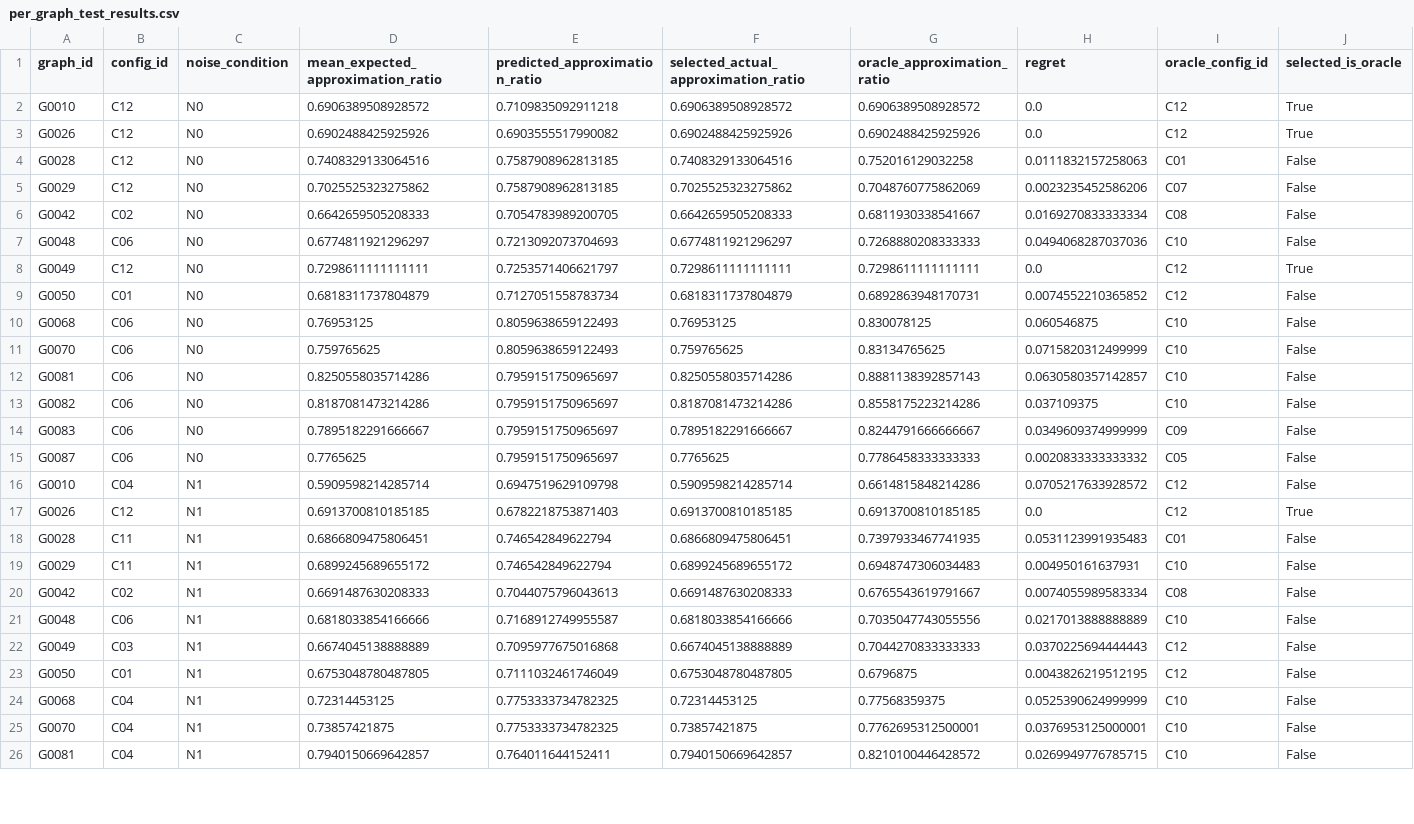
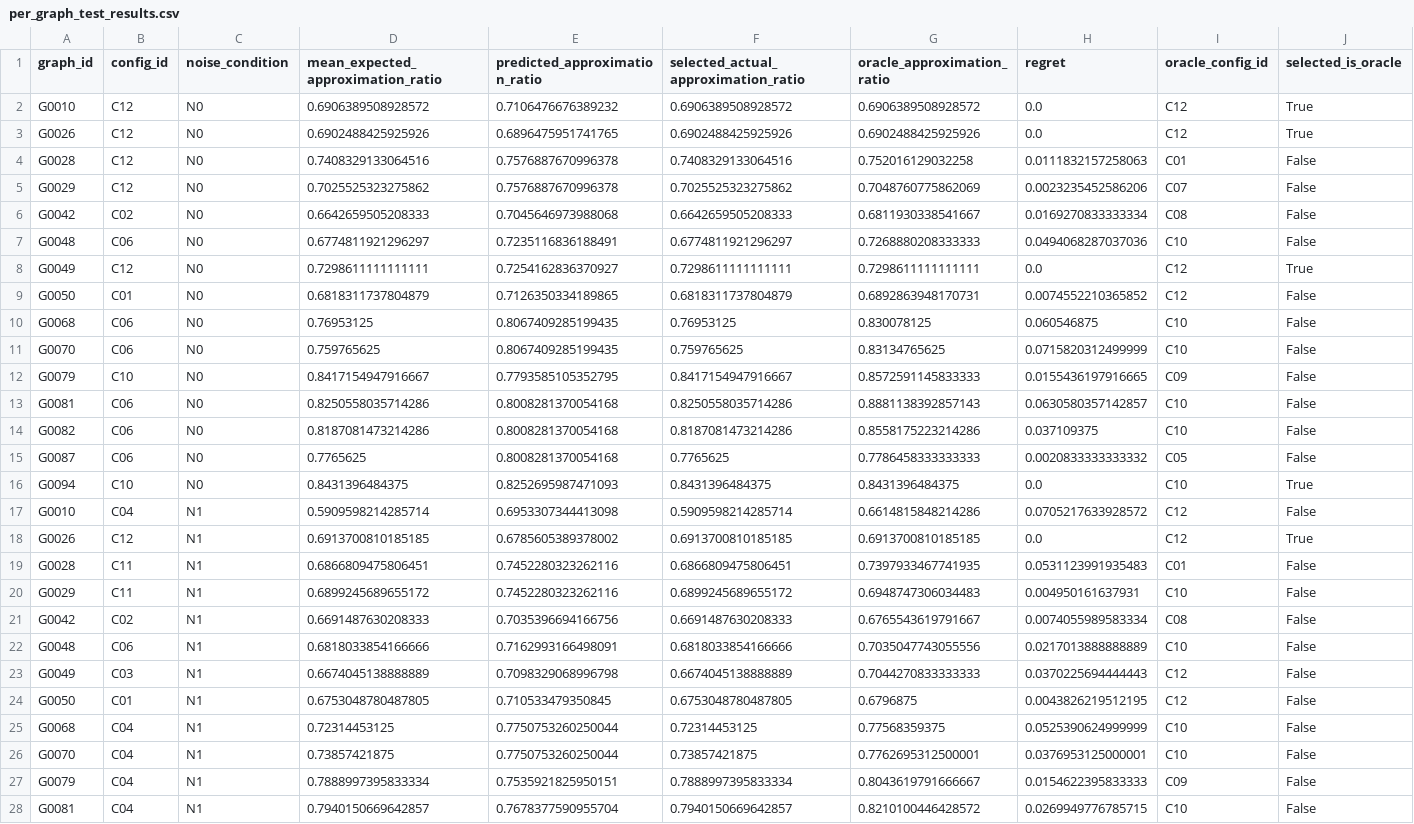
Before and after one commit to Sanjayram3269/QAOA, a CSV file: data/ml/final_analysis/per_graph_test_results.csv, drawn as a sheet; only a part is shown; removed rows and columns are numbered as before the commit, all else as after; rows hold the shown columns only; the diff covers the shown part only; the diff names each change by its address in the sheet, - before the commit and + after, or states it on an @@ line.

```diff
--- a/data/ml/final_analysis/per_graph_test_results.csv
+++ b/data/ml/final_analysis/per_graph_test_results.csv
-E2 (predicted_approximation_ratio): 0.7109835092911218
+E2 (predicted_approximation_ratio): 0.7106476676389232
-E3 (predicted_approximation_ratio): 0.6903555517990082
+E3 (predicted_approximation_ratio): 0.6896475951741765
-E4:E5 (predicted_approximation_ratio): 0.7587908962813185
+E4:E5 (predicted_approximation_ratio): 0.7576887670996378
-E6 (predicted_approximation_ratio): 0.7054783989200705
+E6 (predicted_approximation_ratio): 0.7045646973988068
-E7 (predicted_approximation_ratio): 0.7213092073704693
+E7 (predicted_approximation_ratio): 0.7235116836188491
-E8 (predicted_approximation_ratio): 0.7253571406621797
+E8 (predicted_approximation_ratio): 0.7254162836370927
-E9 (predicted_approximation_ratio): 0.7127051558783734
+E9 (predicted_approximation_ratio): 0.7126350334189865
-E10:E11 (predicted_approximation_ratio): 0.8059638659122493
+E10:E11 (predicted_approximation_ratio): 0.8067409285199435
+row 12: G0079 | C10 | N0 | 0.8417154947916667 | 0.7793585105352795 | 0.8417154947916667 | 0.8572591145833333 | 0.0155436197916665 | C09 | False
-E13:E14 (predicted_approximation_ratio): 0.7959151750965697
+E13:E14 (predicted_approximation_ratio): 0.8008281370054168
-row 14: G0083 | C06 | N0 | 0.7895182291666667 | 0.7959151750965697 | 0.7895182291666667 | 0.8244791666666667 | 0.0349609374999999 | C09 | False
-E15 (predicted_approximation_ratio): 0.7959151750965697
+E15 (predicted_approximation_ratio): 0.8008281370054168
+row 16: G0094 | C10 | N0 | 0.8431396484375 | 0.8252695987471093 | 0.8431396484375 | 0.8431396484375 | 0.0 | C10 | True
-E17 (predicted_approximation_ratio): 0.6947519629109798
+E17 (predicted_approximation_ratio): 0.6953307344413098
-E18 (predicted_approximation_ratio): 0.6782218753871403
+E18 (predicted_approximation_ratio): 0.6785605389378002
-E19:E20 (predicted_approximation_ratio): 0.746542849622794
+E19:E20 (predicted_approximation_ratio): 0.7452280323262116
-E21 (predicted_approximation_ratio): 0.7044075796043613
+E21 (predicted_approximation_ratio): 0.7035396694166756
-E22 (predicted_approximation_ratio): 0.7168912749955587
+E22 (predicted_approximation_ratio): 0.7162993166498091
-E23 (predicted_approximation_ratio): 0.7095977675016868
+E23 (predicted_approximation_ratio): 0.7098329068996798
-E24 (predicted_approximation_ratio): 0.7111032461746049
+E24 (predicted_approximation_ratio): 0.710533479350845
-E25:E26 (predicted_approximation_ratio): 0.7753333734782325
+E25:E26 (predicted_approximation_ratio): 0.7750753260250044
+row 27: G0079 | C04 | N1 | 0.7888997395833334 | 0.7535921825950151 | 0.7888997395833334 | 0.8043619791666667 | 0.0154622395833333 | C09 | False
-E28 (predicted_approximation_ratio): 0.764011644152411
+E28 (predicted_approximation_ratio): 0.7678377590955704
```
Also changed, not shown: 3 added rows, 2 removed rows and 21 edited cells elsewhere in this file, data/ml/final_analysis/graph_level_summary.csv, data/ml/final_selector/enhanced_graph_features.csv, 28 other files.
